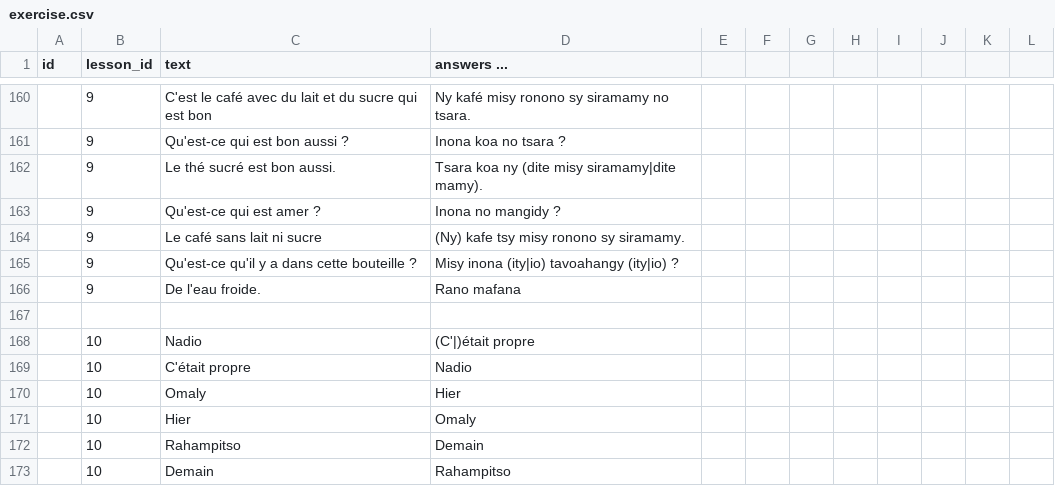
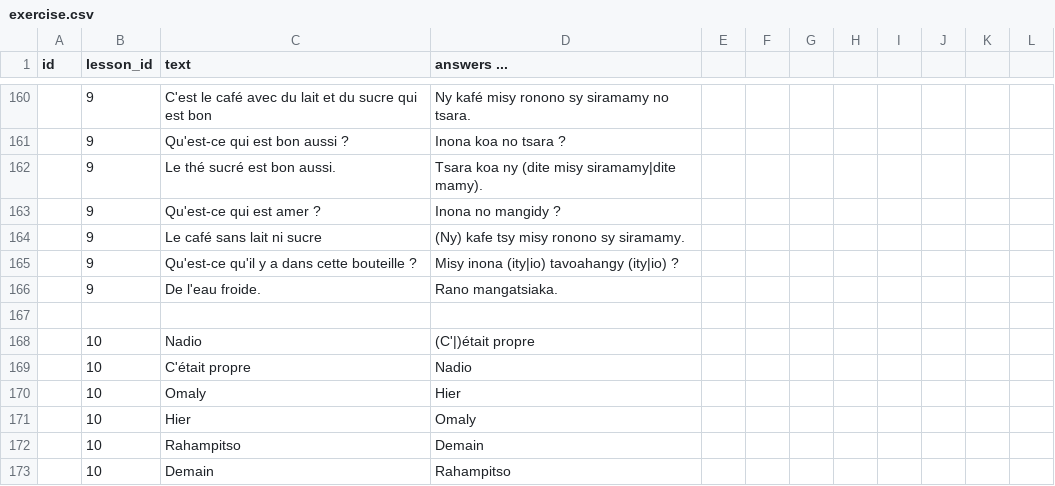
Before and after one commit to simonballuais/duolingros, a CSV file: fixture/exercise.csv, drawn as a sheet; only a part is shown, gaps mark what is left out.

Commit message:
fix lesson

```diff
--- a/fixture/exercise.csv
+++ b/fixture/exercise.csv
@@ -165,3 +165,3 @@ id;lesson_id;text;answers ...
 ;9;Qu'est-ce qu'il y a dans cette bouteille ?;Misy inona (ity|io) tavoahangy (ity|io) ?
-;9;De l'eau froide.;Rano mafana
+;9;De l'eau froide.;Rano mangatsiaka.
 
```
Also changed, not shown: 2 other files.
